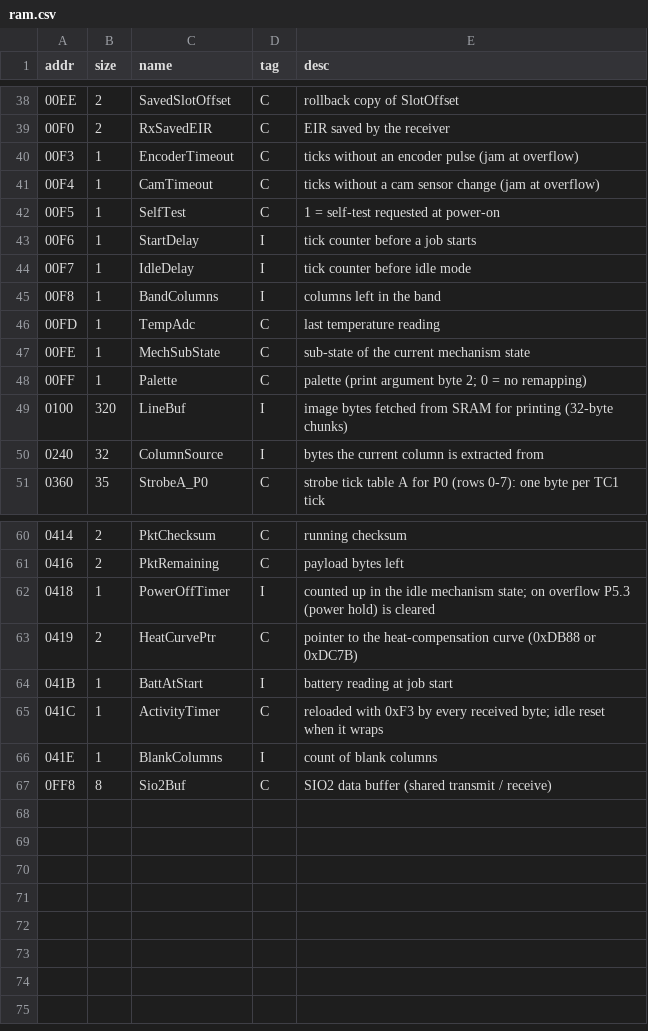
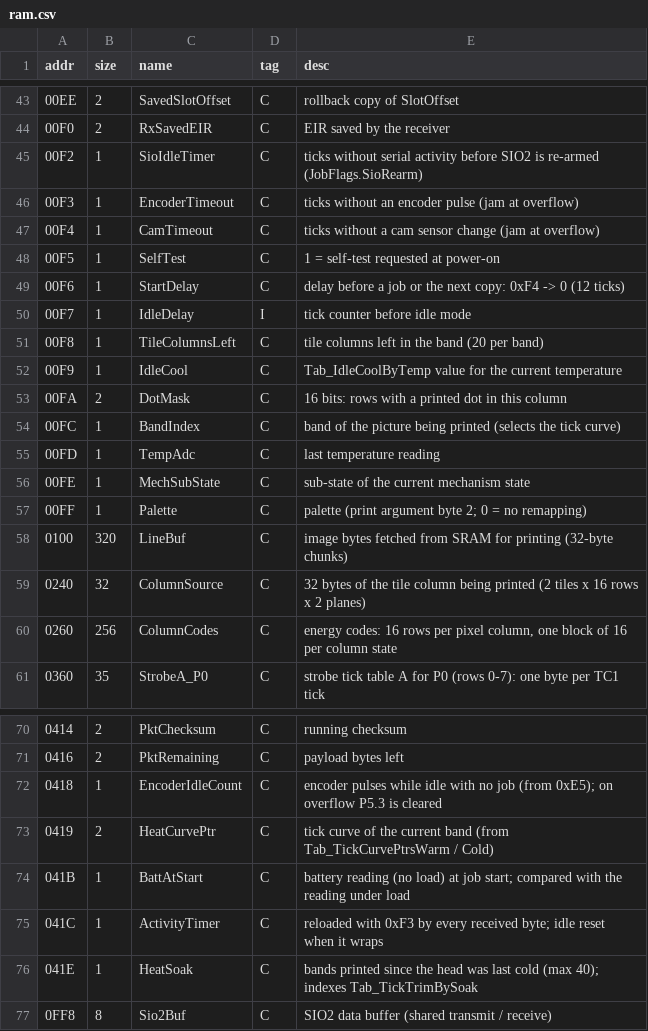
Before and after one commit to Raphael-Boichot/Game-Boy-Printer-disassembly, a CSV file: symbols/ram.csv, drawn as a sheet; only a part is shown, gaps mark what is left out; the diff covers the shown part only.

```diff
--- a/symbols/ram.csv
+++ b/symbols/ram.csv
@@ -39,2 +44,3 @@ addr,size,name,tag,desc
 00F0,2,RxSavedEIR,C,EIR saved by the receiver
+00F2,1,SioIdleTimer,C,ticks without serial activity before SIO2 is re-armed (JobFlags.SioRearm)
 00F3,1,EncoderTimeout,C,ticks without an encoder pulse (jam at overflow)
@@ -42,5 +48,8 @@ addr,size,name,tag,desc
 00F5,1,SelfTest,C,1 = self-test requested at power-on
-00F6,1,StartDelay,I,tick counter before a job starts
+00F6,1,StartDelay,C,delay before a job or the next copy: 0xF4 -> 0 (12 ticks)
 00F7,1,IdleDelay,I,tick counter before idle mode
-00F8,1,BandColumns,I,columns left in the band
+00F8,1,TileColumnsLeft,C,tile columns left in the band (20 per band)
+00F9,1,IdleCool,C,Tab_IdleCoolByTemp value for the current temperature
+00FA,2,DotMask,C,16 bits: rows with a printed dot in this column
+00FC,1,BandIndex,C,band of the picture being printed (selects the tick curve)
 00FD,1,TempAdc,C,last temperature reading
@@ -48,4 +57,5 @@ addr,size,name,tag,desc
 00FF,1,Palette,C,palette (print argument byte 2; 0 = no remapping)
-0100,320,LineBuf,I,image bytes fetched from SRAM for printing (32-byte chunks)
-0240,32,ColumnSource,I,bytes the current column is extracted from
+0100,320,LineBuf,C,image bytes fetched from SRAM for printing (32-byte chunks)
+0240,32,ColumnSource,C,32 bytes of the tile column being printed (2 tiles x 16 rows x 2 planes)
+0260,256,ColumnCodes,C,"energy codes: 16 rows per pixel column, one block of 16 per column state"
 0360,35,StrobeA_P0,C,strobe tick table A for P0 (rows 0-7): one byte per TC1 tick
@@ -61,7 +71,7 @@ addr,size,name,tag,desc
 0416,2,PktRemaining,C,payload bytes left
-0418,1,PowerOffTimer,I,counted up in the idle mechanism state; on overflow P5.3 (power hold) is cleared
-0419,2,HeatCurvePtr,C,pointer to the heat-compensation curve (0xDB88 or 0xDC7B)
-041B,1,BattAtStart,I,battery reading at job start
+0418,1,EncoderIdleCount,C,encoder pulses while idle with no job (from 0xE5); on overflow P5.3 is cleared
+0419,2,HeatCurvePtr,C,tick curve of the current band (from Tab_TickCurvePtrsWarm / Cold)
+041B,1,BattAtStart,C,battery reading (no load) at job start; compared with the reading under load
 041C,1,ActivityTimer,C,reloaded with 0xF3 by every received byte; idle reset when it wraps
-041E,1,BlankColumns,I,count of blank columns
+041E,1,HeatSoak,C,bands printed since the head was last cold (max 40); indexes Tab_TickTrimBySoak
 0FF8,8,Sio2Buf,C,SIO2 data buffer (shared transmit / receive)
```
Also changed, not shown: 5 added rows and 10 edited cells elsewhere in this file, symbols/ram_bits.csv, symbols/rom_names.csv, 6 other files.
